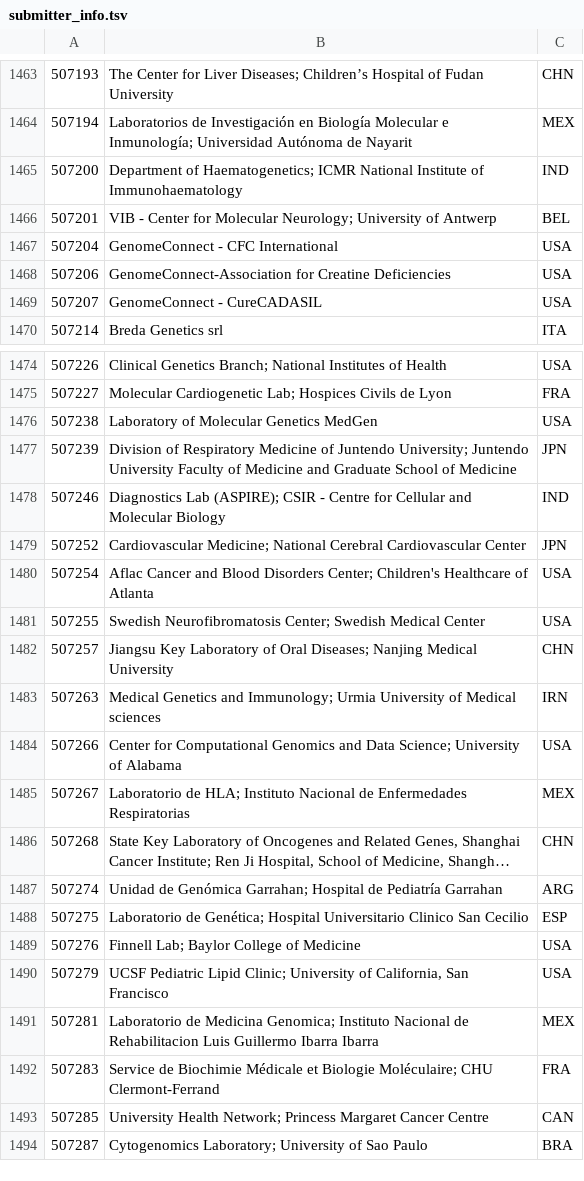
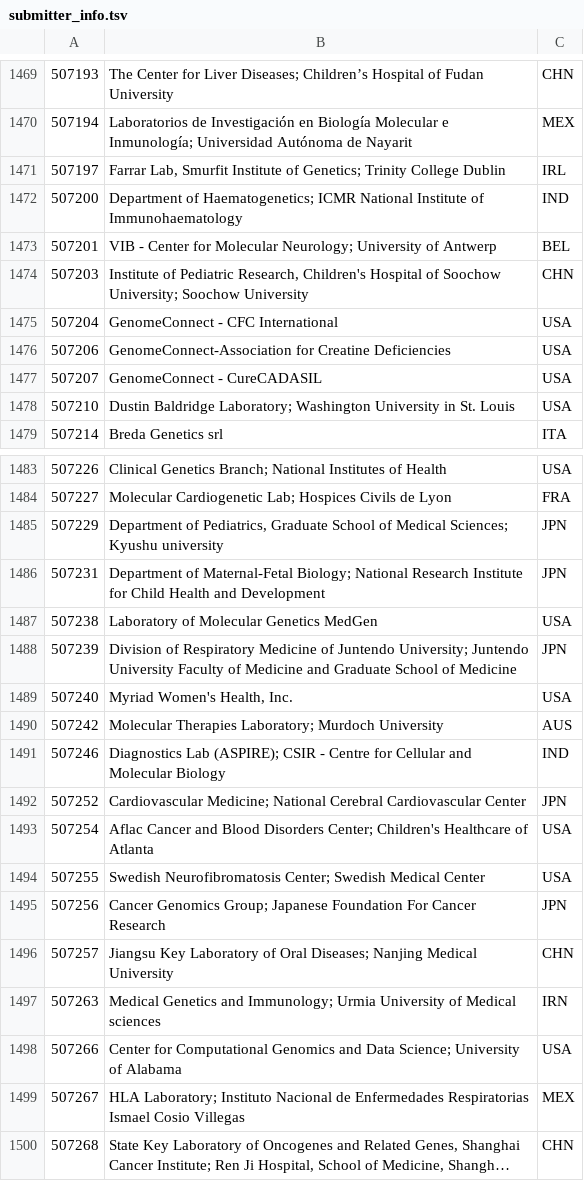
Before and after one commit to eilbecklab/clinvar-miner, a TSV file: submitter_info.tsv, drawn as a sheet; only a part is shown, gaps mark what is left out; the shorter side is filled out with more unchanged rows; long unchanged cells end in …; addresses are those after the commit; the diff covers the shown part only; the diff names each change by its address in the sheet, - before the commit and + after, or states it on an @@ line.

Commit message:
Update submitter info

```diff
--- a/submitter_info.tsv
+++ b/submitter_info.tsv
+row 1471: 507197 | Farrar Lab, Smurfit Institute of Genetics; Trinity College Dublin | IRL
+row 1474: 507203 | Institute of Pediatric Research, Children's Hospital of Soochow University; Soochow University | CHN
+row 1478: 507210 | Dustin Baldridge Laboratory; Washington University in St. Louis | USA
+row 1485: 507229 | Department of Pediatrics, Graduate School of Medical Sciences; Kyushu university | JPN
+row 1486: 507231 | Department of Maternal-Fetal Biology; National Research Institute for Child Health and Development | JPN
+row 1489: 507240 | Myriad Women's Health, Inc. | USA
+row 1490: 507242 | Molecular Therapies Laboratory; Murdoch University | AUS
+row 1495: 507256 | Cancer Genomics Group; Japanese Foundation For Cancer Research | JPN
-B1499: Laboratorio de HLA; Instituto Nacional de Enfermedades Respiratorias
+B1499: HLA Laboratory; Instituto Nacional de Enfermedades Respiratorias Ismael Cosio Villegas
```
Also changed, not shown: 11 added rows and 4 edited cells elsewhere in this file.
